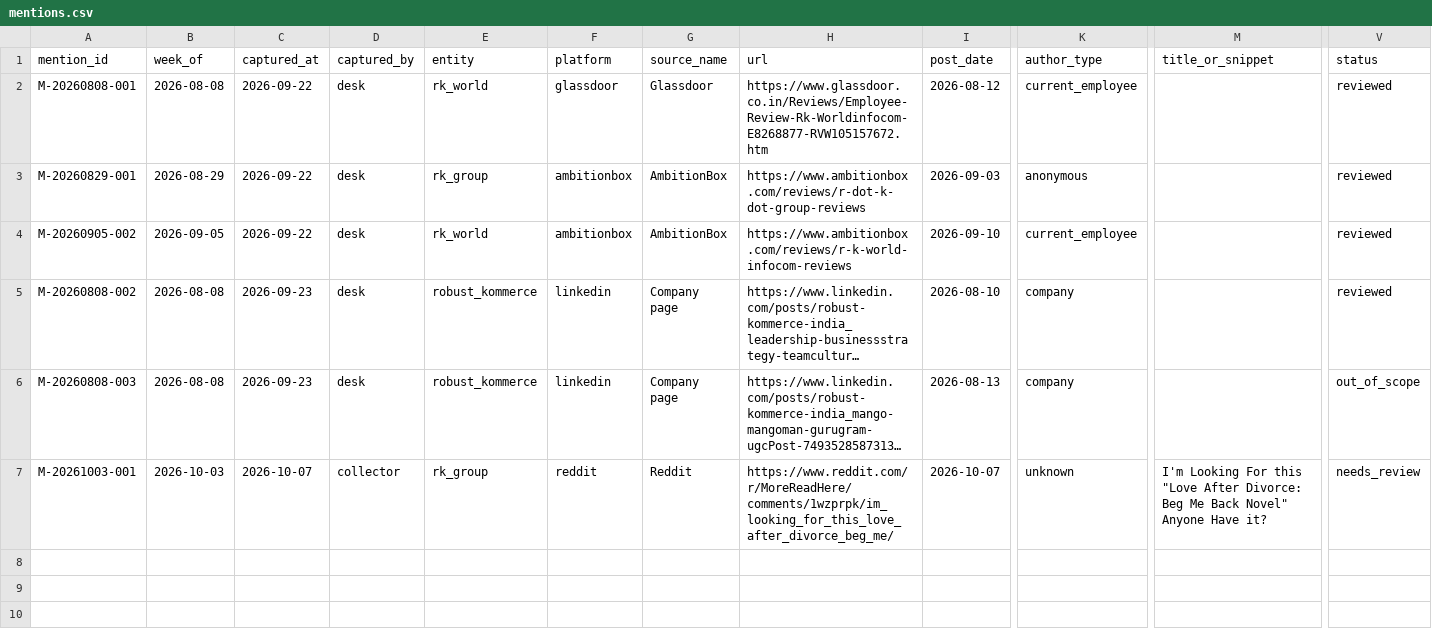
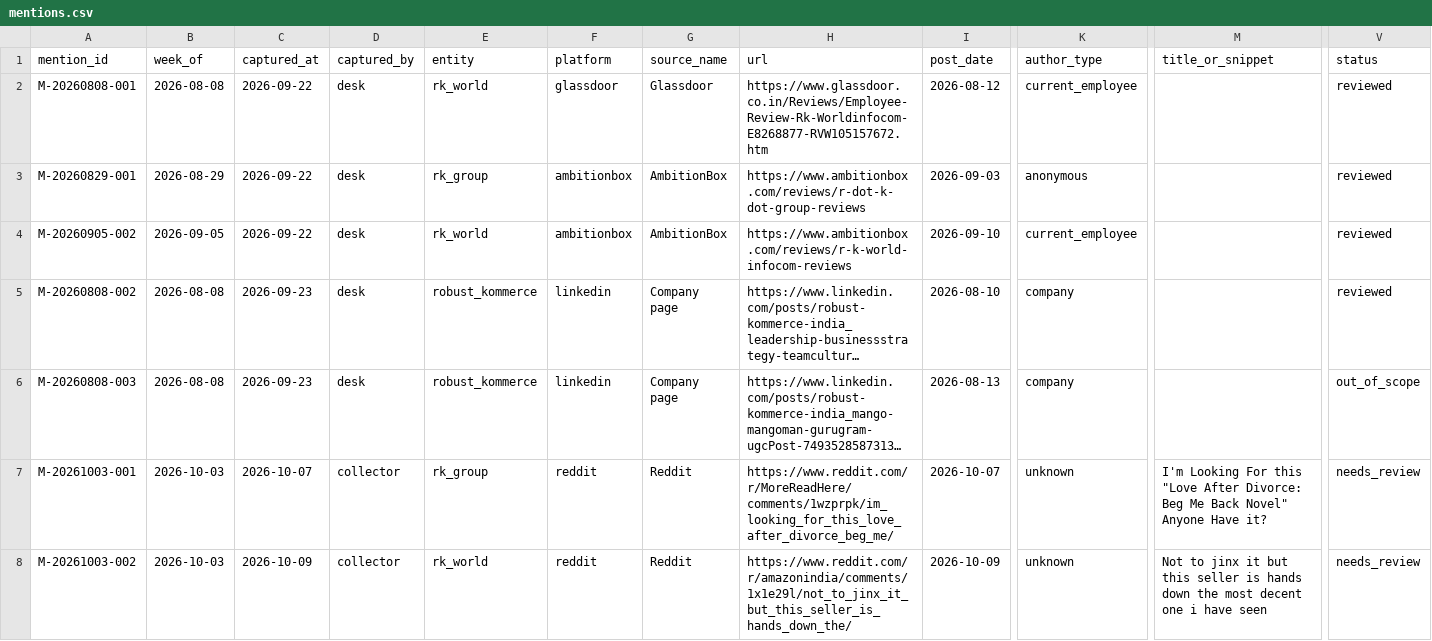
Before and after one commit to keerthanar24/HR-Intelligence-Digest, a CSV file: data/mentions.csv, drawn as a sheet; only a part is shown, gaps mark what is left out; long unchanged cells end in …; rows hold the shown columns only; the diff names each change by its address in the sheet, - before the commit and + after, or states it on an @@ line.

Commit message:
Daily collection: new mentions from feeds

```diff
--- a/data/mentions.csv
+++ b/data/mentions.csv
+row 8: M-20261003-002 | 2026-10-03 | 2026-10-09 | collector | rk_world | reddit | Reddit | https://www.reddit.com/r/amazonindia/comments/1x1e29l/not_to_jinx_it_but_this_seller_is_hands_down_the/ | 2026-10-09 | unknown | Not to jinx it but this seller is hands down the most decent one i have seen | needs_review
```
Also changed, not shown: data/sweeps.csv.
